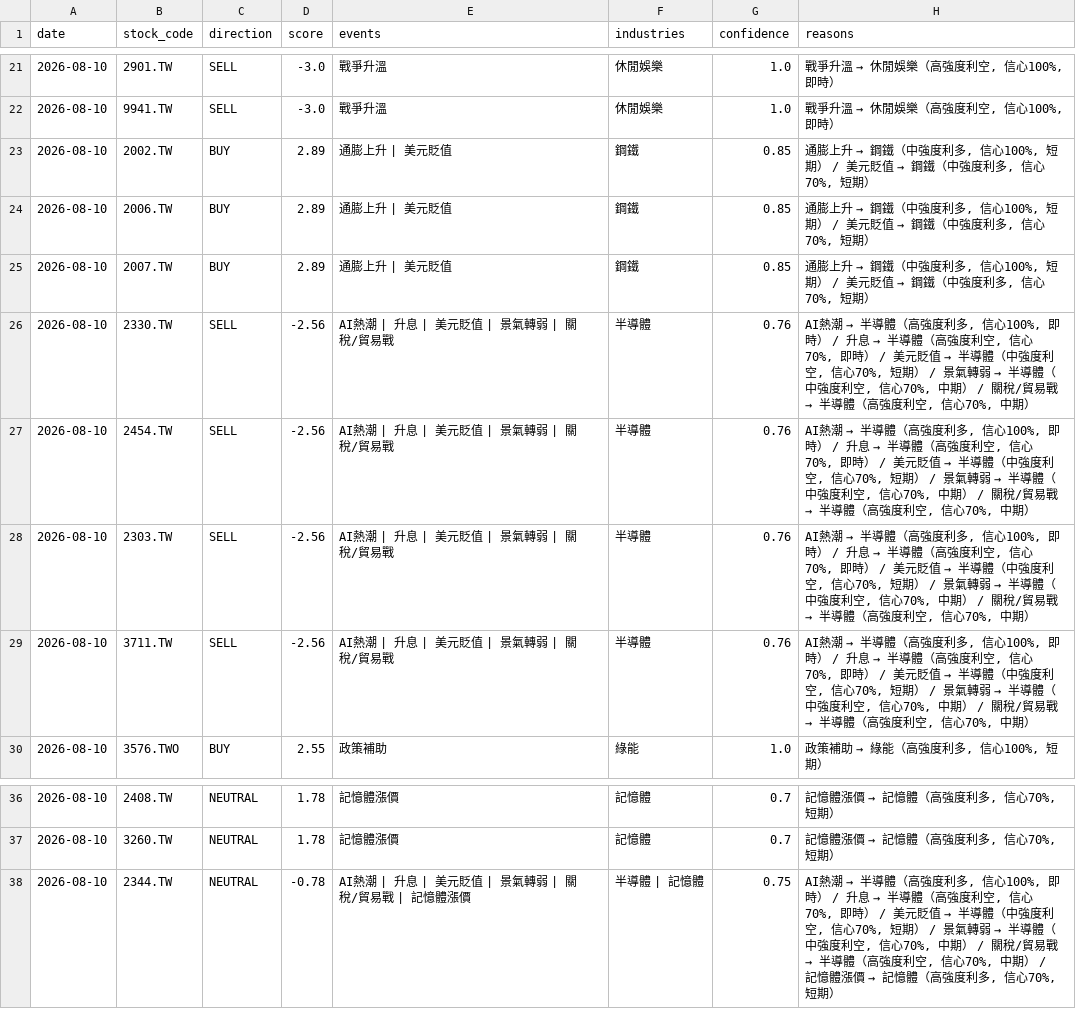
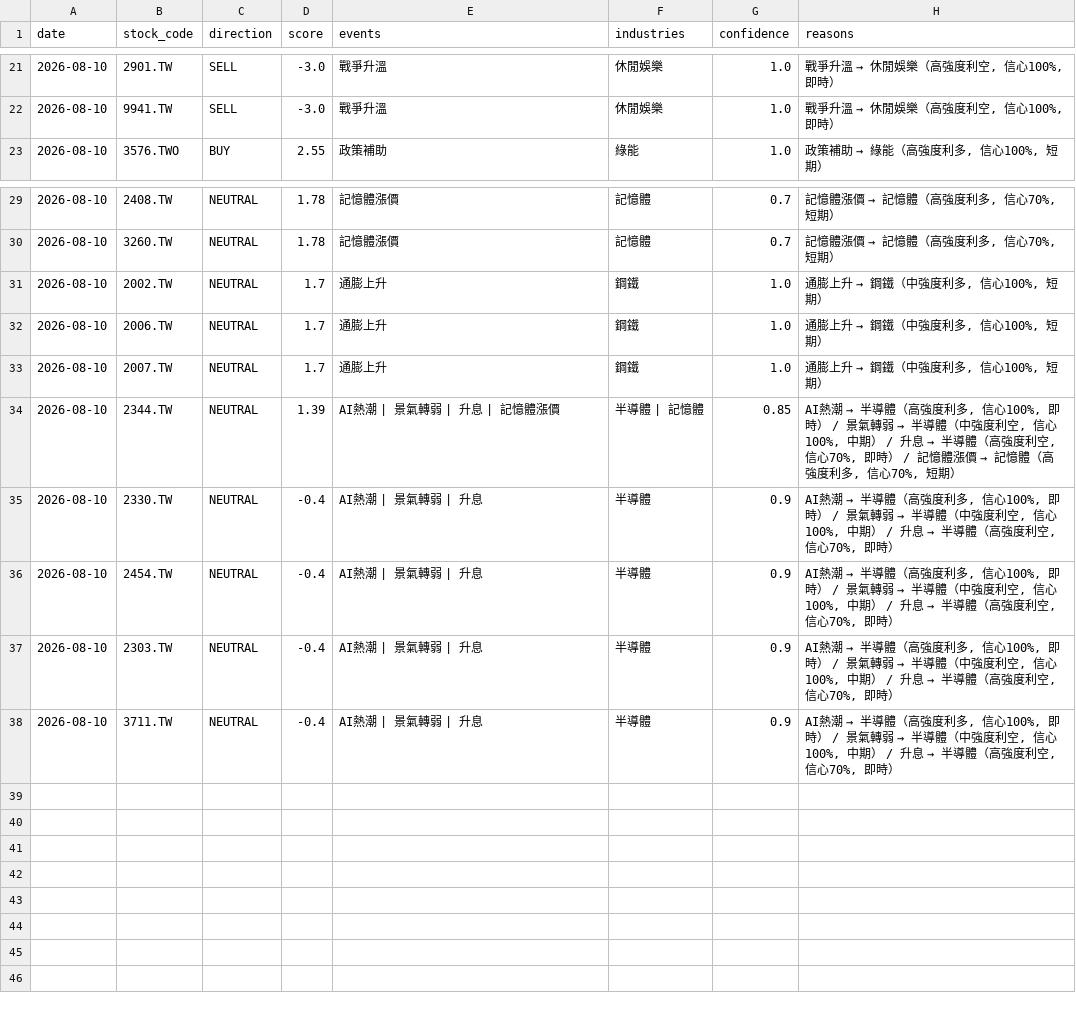
Before and after one commit to possible1397/Stock_event, a CSV file: output/signal_20260810.csv, drawn as a sheet; only a part is shown, gaps mark what is left out; the diff covers the shown part only.

```diff
--- a/output/signal_20260810.csv
+++ b/output/signal_20260810.csv
@@ -22,9 +22,2 @@
 2026-08-10,9941.TW,SELL,-3.0,戰爭升溫,休閒娛樂,1.0,"戰爭升溫 → 休閒娛樂（高強度利空, 信心100%, 即時）"
-2026-08-10,2002.TW,BUY,2.89,通膨上升 | 美元貶值,鋼鐵,0.85,"通膨上升 → 鋼鐵（中強度利多, 信心100%, 短期） / 美元貶值 → 鋼鐵（中強度利多, 信心70%, 短期）"
-2026-08-10,2006.TW,BUY,2.89,通膨上升 | 美元貶值,鋼鐵,0.85,"通膨上升 → 鋼鐵（中強度利多, 信心100%, 短期） / 美元貶值 → 鋼鐵（中強度利多, 信心70%, 短期）"
-2026-08-10,2007.TW,BUY,2.89,通膨上升 | 美元貶值,鋼鐵,0.85,"通膨上升 → 鋼鐵（中強度利多, 信心100%, 短期） / 美元貶值 → 鋼鐵（中強度利多, 信心70%, 短期）"
-2026-08-10,2330.TW,SELL,-2.56,AI熱潮 | 升息 | 美元貶值 | 景氣轉弱 | 關稅/貿易戰,半導體,0.76,"AI熱潮 → 半導體（高強度利多, 信心100%, 即時） / 升息 → 半導體（高強度利空, 信心70%, 即時） / 美元貶值 → 半導體（中強度利空, 信心70%, 短期） / 景氣轉弱 → 半導體（中強度利空, 信心70%, 中期） / 關稅/貿易戰 → 半導體（高強度利空, 信心70%, 中期）"
-2026-08-10,2454.TW,SELL,-2.56,AI熱潮 | 升息 | 美元貶值 | 景氣轉弱 | 關稅/貿易戰,半導體,0.76,"AI熱潮 → 半導體（高強度利多, 信心100%, 即時） / 升息 → 半導體（高強度利空, 信心70%, 即時） / 美元貶值 → 半導體（中強度利空, 信心70%, 短期） / 景氣轉弱 → 半導體（中強度利空, 信心70%, 中期） / 關稅/貿易戰 → 半導體（高強度利空, 信心70%, 中期）"
-2026-08-10,2303.TW,SELL,-2.56,AI熱潮 | 升息 | 美元貶值 | 景氣轉弱 | 關稅/貿易戰,半導體,0.76,"AI熱潮 → 半導體（高強度利多, 信心100%, 即時） / 升息 → 半導體（高強度利空, 信心70%, 即時） / 美元貶值 → 半導體（中強度利空, 信心70%, 短期） / 景氣轉弱 → 半導體（中強度利空, 信心70%, 中期） / 關稅/貿易戰 → 半導體（高強度利空, 信心70%, 中期）"
-2026-08-10,3711.TW,SELL,-2.56,AI熱潮 | 升息 | 美元貶值 | 景氣轉弱 | 關稅/貿易戰,半導體,0.76,"AI熱潮 → 半導體（高強度利多, 信心100%, 即時） / 升息 → 半導體（高強度利空, 信心70%, 即時） / 美元貶值 → 半導體（中強度利空, 信心70%, 短期） / 景氣轉弱 → 半導體（中強度利空, 信心70%, 中期） / 關稅/貿易戰 → 半導體（高強度利空, 信心70%, 中期）"
 2026-08-10,3576.TWO,BUY,2.55,政策補助,綠能,1.0,"政策補助 → 綠能（高強度利多, 信心100%, 短期）"
@@ -37,2 +30,9 @@
 2026-08-10,3260.TW,NEUTRAL,1.78,記憶體漲價,記憶體,0.7,"記憶體漲價 → 記憶體（高強度利多, 信心70%, 短期）"
-2026-08-10,2344.TW,NEUTRAL,-0.78,AI熱潮 | 升息 | 美元貶值 | 景氣轉弱 | 關稅/貿易戰 | 記憶體漲價,半導體 | 記憶體,0.75,"AI熱潮 → 半導體（高強度利多, 信心100%, 即時） / 升息 → 半導體（高強度利空, 信心70%, 即時） / 美元貶值 → 半導體（中強度利空, 信心70%, 短期） / 景氣轉弱 → 半導體（中強度利空, 信心70%, 中期） / 關稅/貿易戰 → 半導體（高強度利空, 信心70%, 中期） / 記憶體漲價 → 記憶體（高強度利多, 信心70%, 短期）"
+2026-08-10,2002.TW,NEUTRAL,1.7,通膨上升,鋼鐵,1.0,"通膨上升 → 鋼鐵（中強度利多, 信心100%, 短期）"
+2026-08-10,2006.TW,NEUTRAL,1.7,通膨上升,鋼鐵,1.0,"通膨上升 → 鋼鐵（中強度利多, 信心100%, 短期）"
+2026-08-10,2007.TW,NEUTRAL,1.7,通膨上升,鋼鐵,1.0,"通膨上升 → 鋼鐵（中強度利多, 信心100%, 短期）"
+2026-08-10,2344.TW,NEUTRAL,1.39,AI熱潮 | 景氣轉弱 | 升息 | 記憶體漲價,半導體 | 記憶體,0.85,"AI熱潮 → 半導體（高強度利多, 信心100%, 即時） / 景氣轉弱 → 半導體（中強度利空, 信心100%, 中期） / 升息 → 半導體（高強度利空, 信心70%, 即時） / 記憶體漲價 → 記憶體（高強度利多, 信心70%, 短期）"
+2026-08-10,2330.TW,NEUTRAL,-0.4,AI熱潮 | 景氣轉弱 | 升息,半導體,0.9,"AI熱潮 → 半導體（高強度利多, 信心100%, 即時） / 景氣轉弱 → 半導體（中強度利空, 信心100%, 中期） / 升息 → 半導體（高強度利空, 信心70%, 即時）"
+2026-08-10,2454.TW,NEUTRAL,-0.4,AI熱潮 | 景氣轉弱 | 升息,半導體,0.9,"AI熱潮 → 半導體（高強度利多, 信心100%, 即時） / 景氣轉弱 → 半導體（中強度利空, 信心100%, 中期） / 升息 → 半導體（高強度利空, 信心70%, 即時）"
+2026-08-10,2303.TW,NEUTRAL,-0.4,AI熱潮 | 景氣轉弱 | 升息,半導體,0.9,"AI熱潮 → 半導體（高強度利多, 信心100%, 即時） / 景氣轉弱 → 半導體（中強度利空, 信心100%, 中期） / 升息 → 半導體（高強度利空, 信心70%, 即時）"
+2026-08-10,3711.TW,NEUTRAL,-0.4,AI熱潮 | 景氣轉弱 | 升息,半導體,0.9,"AI熱潮 → 半導體（高強度利多, 信心100%, 即時） / 景氣轉弱 → 半導體（中強度利空, 信心100%, 中期） / 升息 → 半導體（高強度利空, 信心70%, 即時）"
```
Also changed, not shown: 16 edited cells elsewhere in this file, 4 other files.
